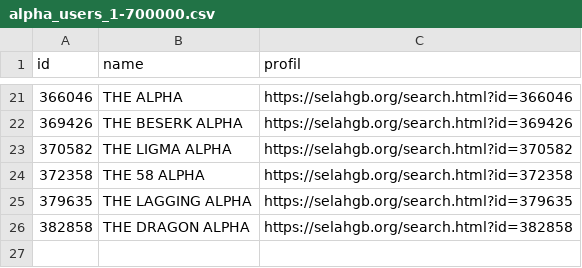
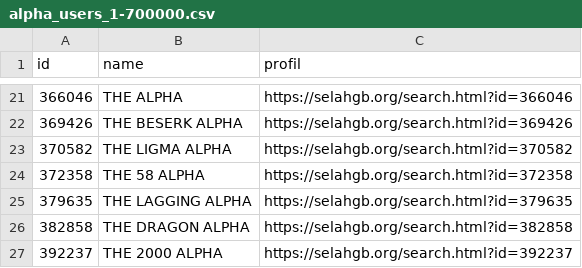
Before and after one commit to TheGoldenAlpha/Computerhelp, a CSV file: scan/alpha_users_1-700000.csv, drawn as a sheet; only a part is shown, gaps mark what is left out.

Commit message:
Scan 1-700000: bis ID 392239 (DESKTOP-34U0VHC, laufend)

```diff
--- a/scan/alpha_users_1-700000.csv
+++ b/scan/alpha_users_1-700000.csv
@@ -26 +26,2 @@ id,name,profil
 382858,THE DRAGON ALPHA,https://selahgb.org/search.html?id=382858
+392237,THE 2000 ALPHA,https://selahgb.org/search.html?id=392237
```
Also changed, not shown: 2 other files.
